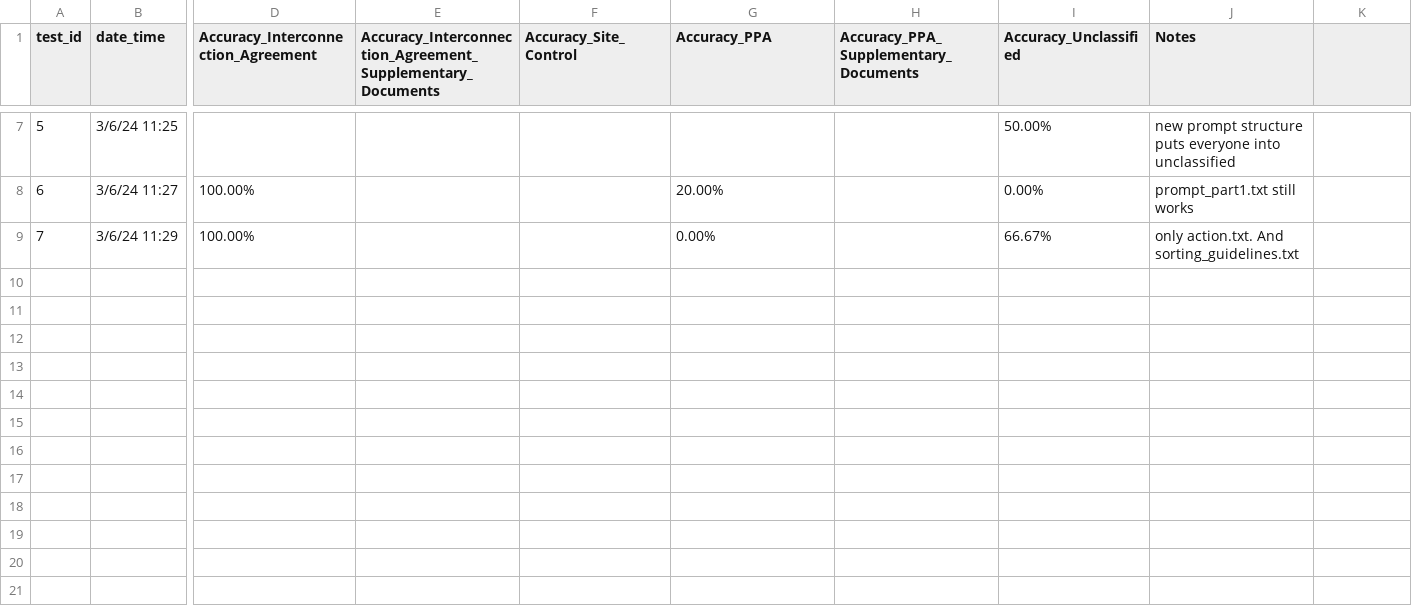
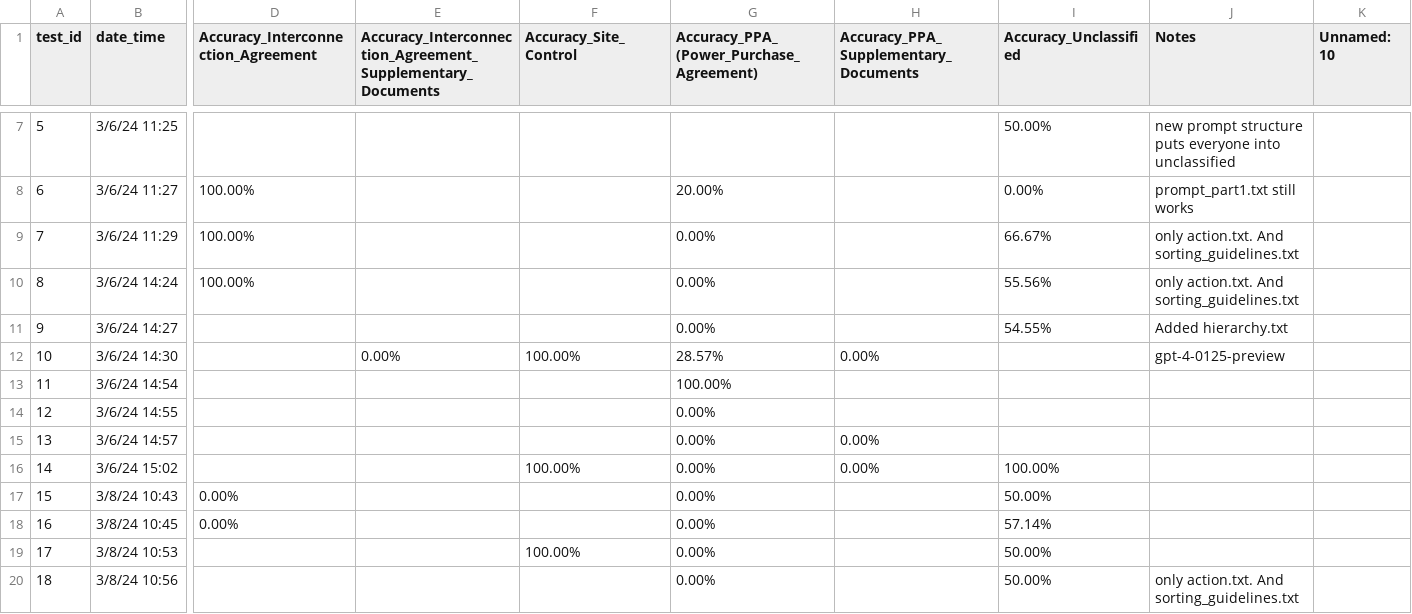
Before and after one commit to leonkloker/acquisolar, a CSV file: acquisolar/testing_sorting/accuracy_tracker.csv, drawn as a sheet; only a part is shown, gaps mark what is left out; rows hold the shown columns only; the diff names each change by its address in the sheet, - before the commit and + after, or states it on an @@ line.

Commit message:
Updates to Classification Testing

```diff
--- a/acquisolar/testing_sorting/accuracy_tracker.csv
+++ b/acquisolar/testing_sorting/accuracy_tracker.csv
-G1: Accuracy_PPA
+G1: Accuracy_PPA_(Power_Purchase_Agreement)
-K1: (empty)
+K1: Unnamed: 10
+row 10: 8 | 3/6/24 14:24 | 100.00% |  |  | 0.00% |  | 55.56% | only action.txt. And sorting_guidelines.txt
+row 11: 9 | 3/6/24 14:27 |  |  |  | 0.00% |  | 54.55% | Added hierarchy.txt
+row 12: 10 | 3/6/24 14:30 |  | 0.00% | 100.00% | 28.57% | 0.00% |  | gpt-4-0125-preview
+row 13: 11 | 3/6/24 14:54 |  |  |  | 100.00%
+row 14: 12 | 3/6/24 14:55 |  |  |  | 0.00%
+row 15: 13 | 3/6/24 14:57 |  |  |  | 0.00% | 0.00%
+row 16: 14 | 3/6/24 15:02 |  |  | 100.00% | 0.00% | 0.00% | 100.00%
+row 17: 15 | 3/8/24 10:43 | 0.00% |  |  | 0.00% |  | 50.00%
+row 18: 16 | 3/8/24 10:45 | 0.00% |  |  | 0.00% |  | 57.14%
+row 19: 17 | 3/8/24 10:53 |  |  | 100.00% | 0.00% |  | 50.00%
+row 20: 18 | 3/8/24 10:56 |  |  |  | 0.00% |  | 50.00% | only action.txt. And sorting_guidelines.txt
```
Also changed, not shown: 4 other files.
